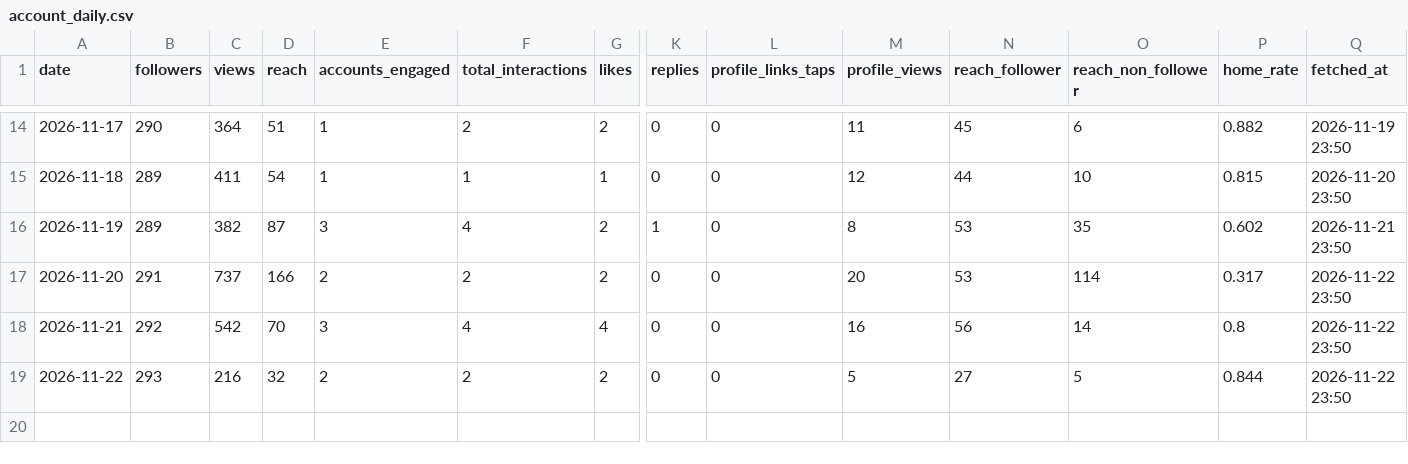
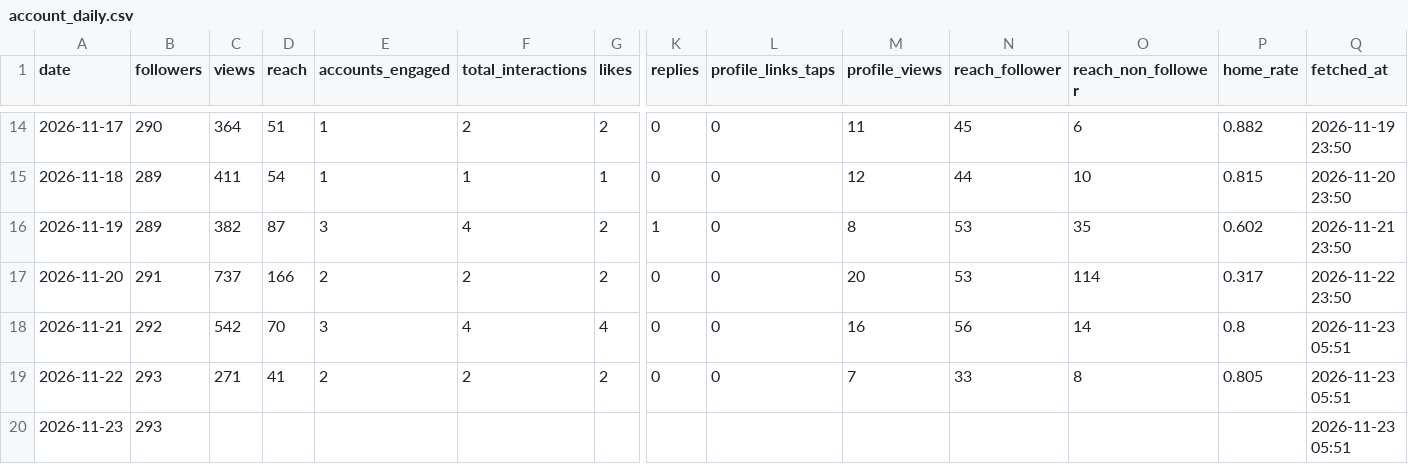
Before and after one commit to kiichi4268/-ai_employees-, a CSV file: data/insights/account_daily.csv, drawn as a sheet; only a part is shown, gaps mark what is left out; rows hold the shown columns only; the diff names each change by its address in the sheet, - before the commit and + after, or states it on an @@ line.

Commit message:
insights: 2026-11-23

```diff
--- a/data/insights/account_daily.csv
+++ b/data/insights/account_daily.csv
-Q18:Q19 (fetched_at): 2026-11-22 23:50
+Q18:Q19 (fetched_at): 2026-11-23 05:51
-C19 (views): 216
+C19 (views): 271
-D19 (reach): 32
+D19 (reach): 41
-M19 (profile_views): 5
+M19 (profile_views): 7
-N19 (reach_follower): 27
+N19 (reach_follower): 33
-O19 (reach_non_follower): 5
+O19 (reach_non_follower): 8
-P19 (home_rate): 0.844
+P19 (home_rate): 0.805
+row 20: 2026-11-23 | 293 |  |  |  |  |  |  |  |  |  |  |  | 2026-11-23 05:51
```
Also changed, not shown: data/insights/line_daily.csv, data/insights/media.csv, 1 other file.
